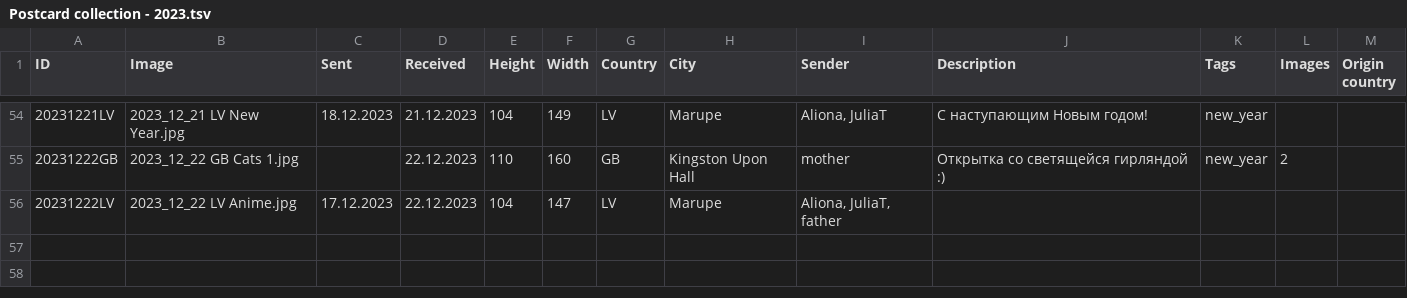
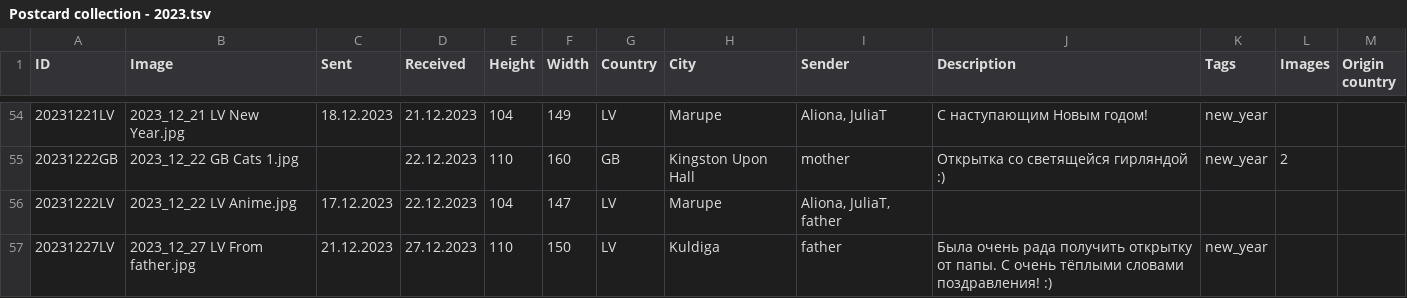
Before and after one commit to KarinaCher/collection, a TSV file: src/main/resources/Postcard collection - 2023.tsv, drawn as a sheet; only a part is shown, gaps mark what is left out.

```diff
--- a/src/main/resources/Postcard collection - 2023.tsv
+++ b/src/main/resources/Postcard collection - 2023.tsv
@@ -56 +56,2 @@ ID	Image	Sent	Received	Height	Width	Country	City	Sender	Description	Tags	Images
 20231222LV	2023_12_22 LV Anime.jpg	17.12.2023	22.12.2023	104	147	LV	Marupe	Aliona, JuliaT, father				
+20231227LV	2023_12_27 LV From father.jpg	21.12.2023	27.12.2023	110	150	LV	Kuldiga	father	Была очень рада получить открытку от папы. С очень тёплыми словами поздравления! :)	new_year		
```
Also changed, not shown: 1 other file.
